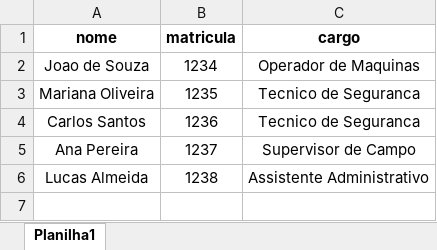
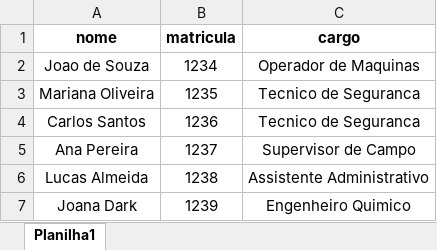
Before and after one commit to AntonioFernando/projeto_aplicado, an Excel workbook: public/colaborador.xlsx, sheet Planilha1, drawn as a sheet; values as stored, in another font and other column widths than the file's, no borders; the diff names each change by its address in the sheet, - before the commit and + after, or states it on an @@ line.

```diff
--- a/public/colaborador.xlsx (sheet Planilha1)
+++ b/public/colaborador.xlsx (sheet Planilha1)
+row 7: Joana Dark | 1239 | Engenheiro Quimico
```
Also changed, not shown: public/colaborador_treinamentos.xlsx, public/treinamentos.xlsx, 11 other files.
